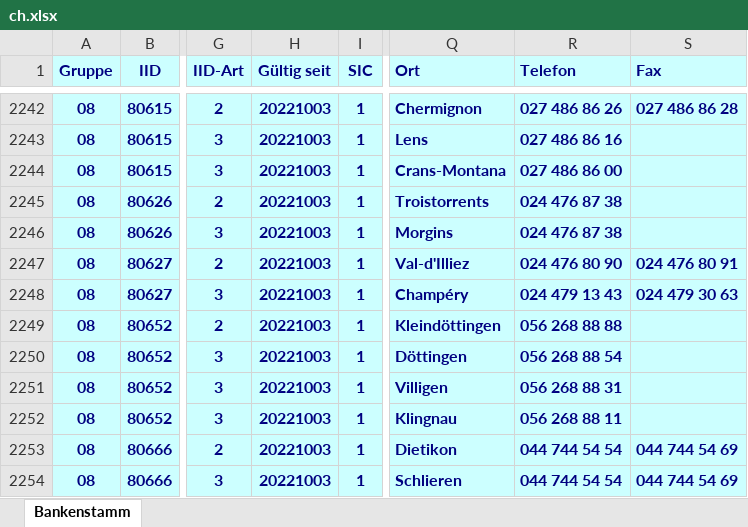
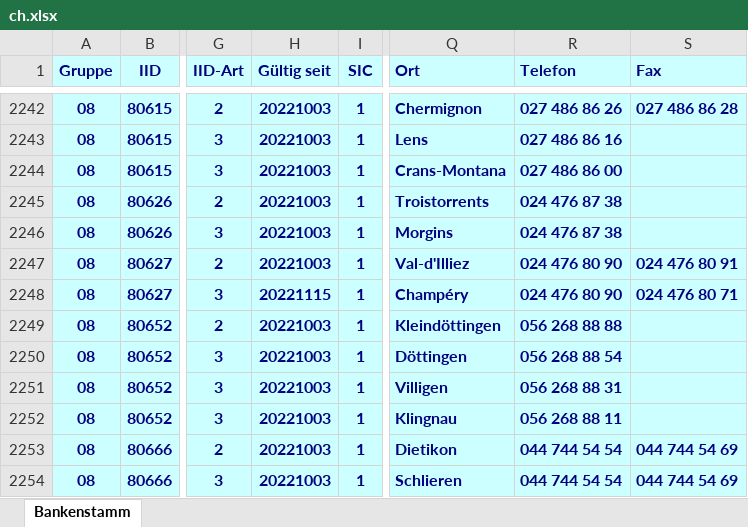
Before and after one commit to marcapo/goiban-data-loader, an Excel workbook: data/ch.xlsx, sheet Bankenstamm, drawn as a sheet; only a part is shown, gaps mark what is left out; values as stored, in another font and other column widths than the file's, no borders; the diff covers the shown part only; the diff names each change by its address in the sheet, - before the commit and + after, or states it on an @@ line.

```diff
--- a/data/ch.xlsx (sheet Bankenstamm)
+++ b/data/ch.xlsx (sheet Bankenstamm)
-H2248 (Gültig seit): 20221003
+H2248 (Gültig seit): 20221115
-R2248 (Telefon): 024 479 13 43
+R2248 (Telefon): 024 476 80 90
-S2248 (Fax): 024 479 30 63
+S2248 (Fax): 024 476 80 71
```
Also changed, not shown: 3 removed rows and 20 edited cells elsewhere in this sheet, 2 other files.
